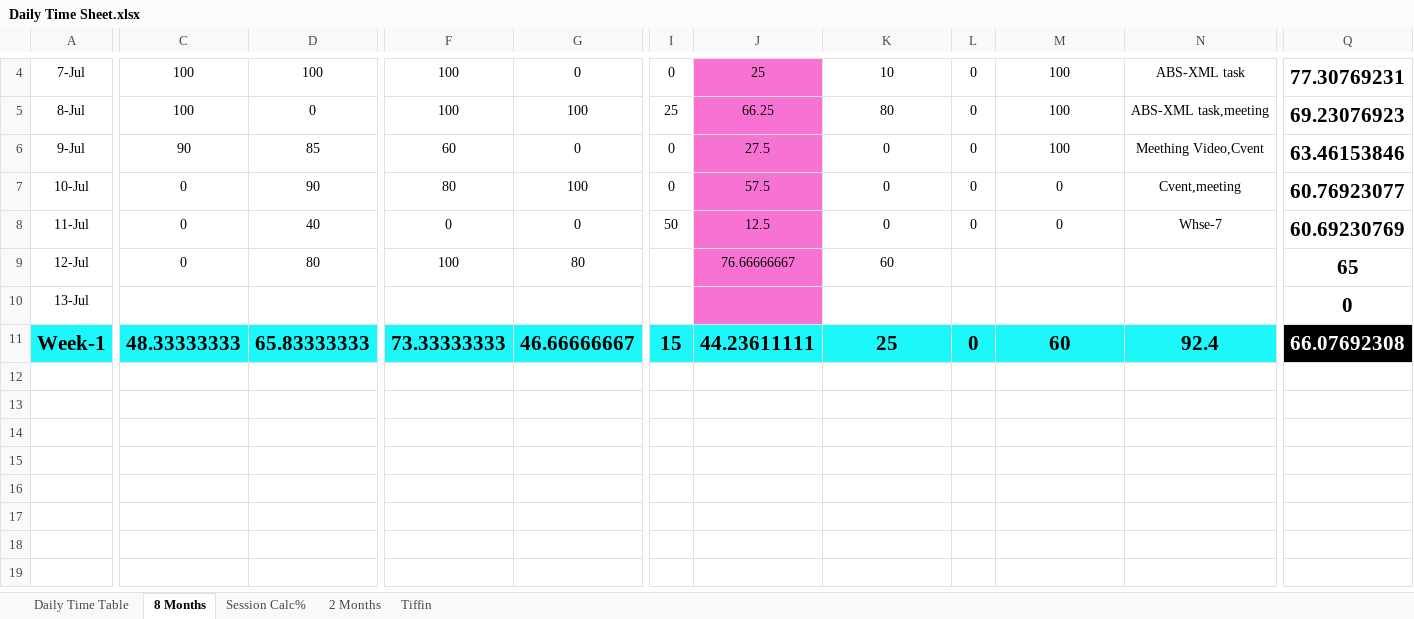
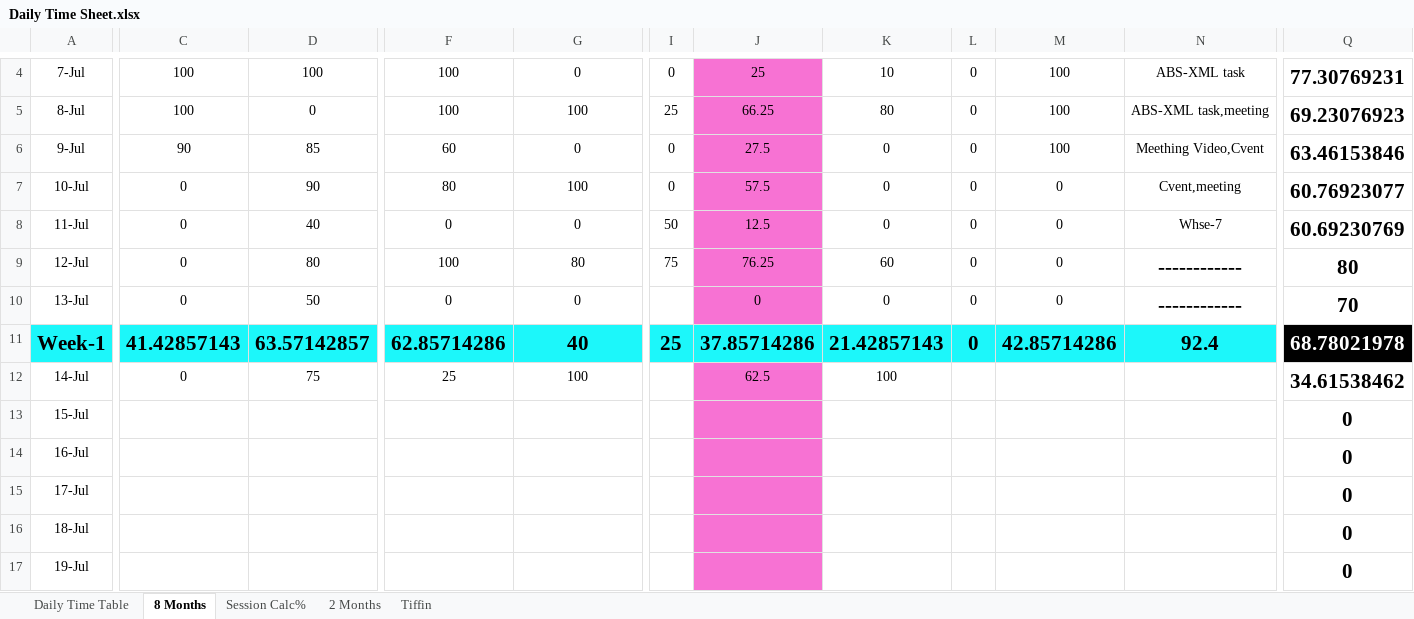
Before and after one commit to Susmitha789257/DevOps, an Excel workbook: Daily Time Sheet/Daily Time Sheet.xlsx, sheet 8 Months, drawn as a sheet; only a part is shown, gaps mark what is left out; values as stored, in another font and other column widths than the file's, no borders; conditional formats not drawn; rows hold the shown columns only; the diff covers the shown part only; the diff names each change by its address in the sheet, - before the commit and + after, or states it on an @@ line.

Commit message:
daily update

```diff
--- a/Daily Time Sheet/Daily Time Sheet.xlsx (sheet 8 Months)
+++ b/Daily Time Sheet/Daily Time Sheet.xlsx (sheet 8 Months)
-I9: (empty)
+I9: 75
-J9: 76.66666667
+J9: 76.25
-L9:L10: (empty)
+L9:L10: 0
-M9:M10: (empty)
+M9:M10: 0
-N9:N10: (empty)
+N9:N10: ------------
-Q9: 65
+Q9: 80
-C10: (empty)
+C10: 0
-D10: (empty)
+D10: 50
-F10: (empty)
+F10: 0
-G10: (empty)
+G10: 0
-J10: (empty)
+J10: 0
-K10: (empty)
+K10: 0
-Q10: 0
+Q10: 70
-C11: 48.33333333
+C11: 41.42857143
-D11: 65.83333333
+D11: 63.57142857
-F11: 73.33333333
+F11: 62.85714286
-G11: 46.66666667
+G11: 40
-I11: 15
+I11: 25
-J11: 44.23611111
+J11: 37.85714286
-K11: 25
+K11: 21.42857143
-M11: 60
+M11: 42.85714286
-Q11: 66.07692308
+Q11: 68.78021978
+row 12: 14-Jul | 0 | 75 | 25 | 100 |  | 62.5 | 100 |  |  |  | 34.61538462
+row 13: 15-Jul |  |  |  |  |  |  |  |  |  |  | 0
+row 14: 16-Jul |  |  |  |  |  |  |  |  |  |  | 0
+row 15: 17-Jul |  |  |  |  |  |  |  |  |  |  | 0
+row 16: 18-Jul |  |  |  |  |  |  |  |  |  |  | 0
+row 17: 19-Jul |  |  |  |  |  |  |  |  |  |  | 0
```
Also changed, not shown: 2 added rows and 6 edited cells elsewhere in this sheet, 3 other files.
